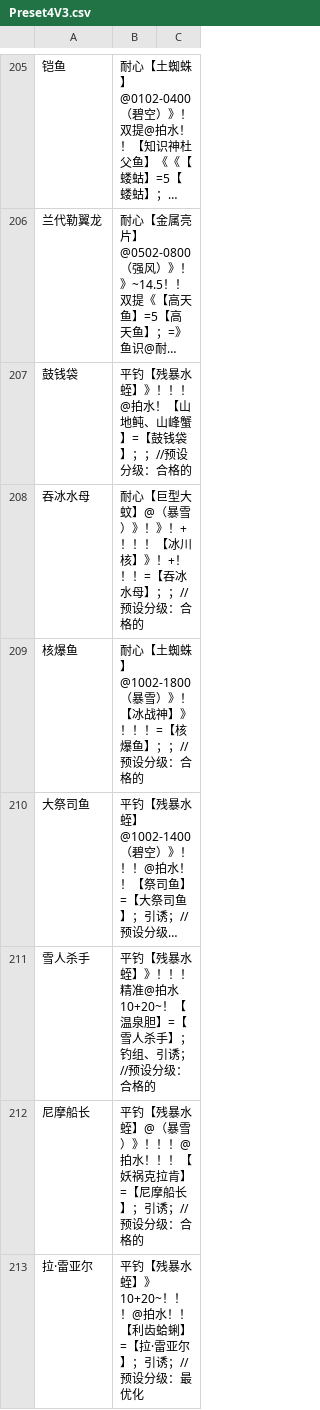
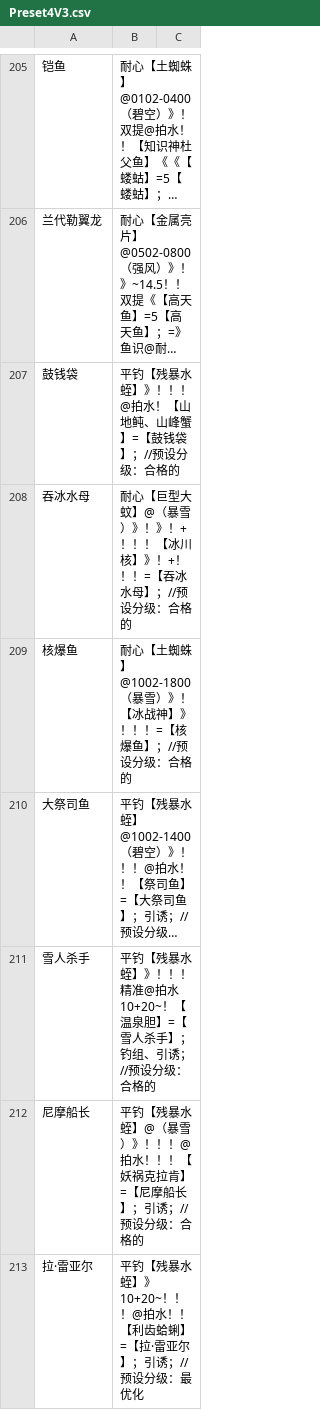
Before and after one commit to BlackCleaverLoli/MissFisher, a CSV file: Preset4V3.csv, drawn as a sheet; only a part is shown, gaps mark what is left out; long unchanged cells end in …; the diff covers the shown part only; the diff names each change by its address in the sheet, - before the commit and + after, or states it on an @@ line.

```diff
--- a/Preset4V3.csv
+++ b/Preset4V3.csv
-B207: 平钓【残暴水蛭】》！！！@拍水！【山地鲀、山峰蟹】=【鼓钱袋】；；//预设分级：合格的
+B207: 平钓【残暴水蛭】》！！！@拍水！【山地鲀、山峰蟹】=【鼓钱袋】；//预设分级：合格的
-B208: …水母】；；//预设分…
+B208: …水母】；//预设分…
-B209: …爆鱼】；；//预设分…
+B209: …爆鱼】；//预设分…
```
Also changed, not shown: 100 edited cells elsewhere in this file.
